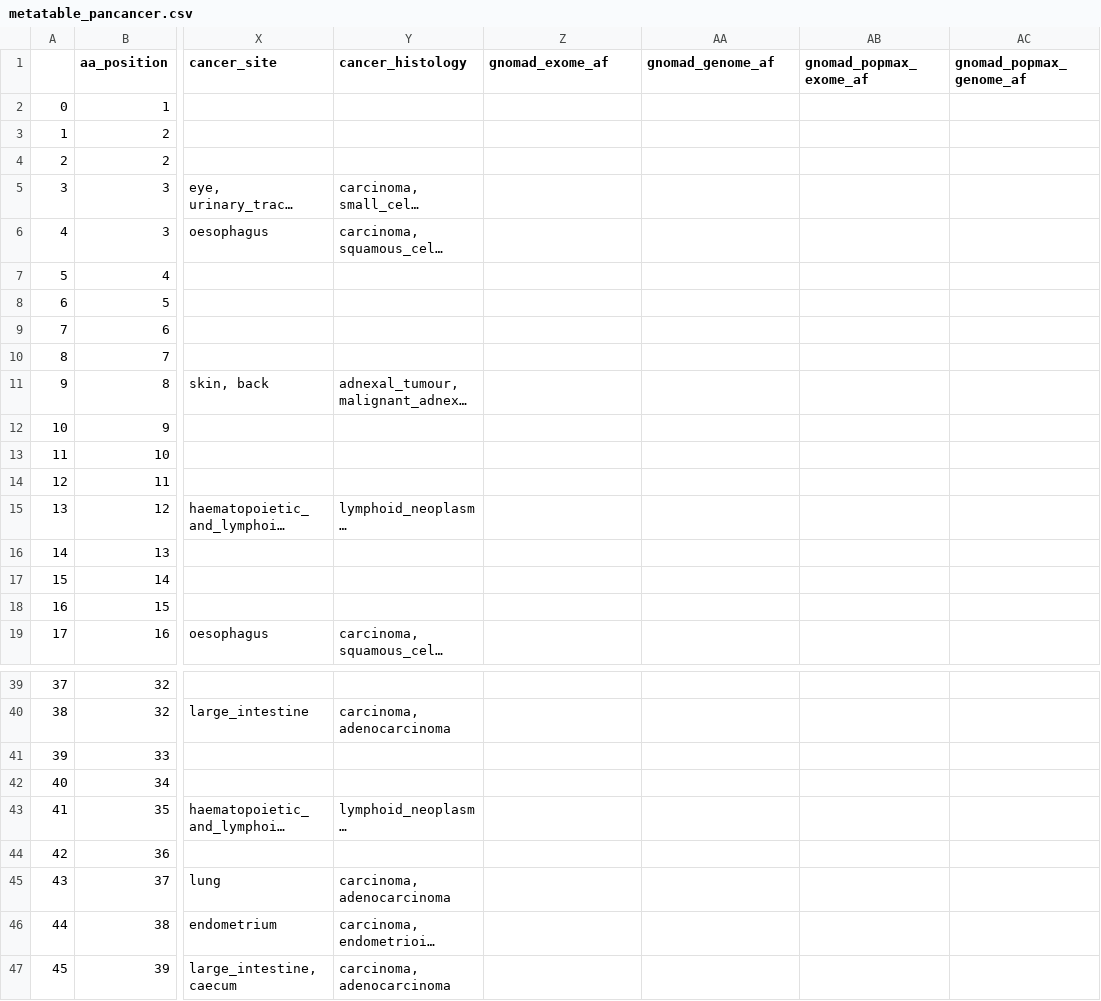
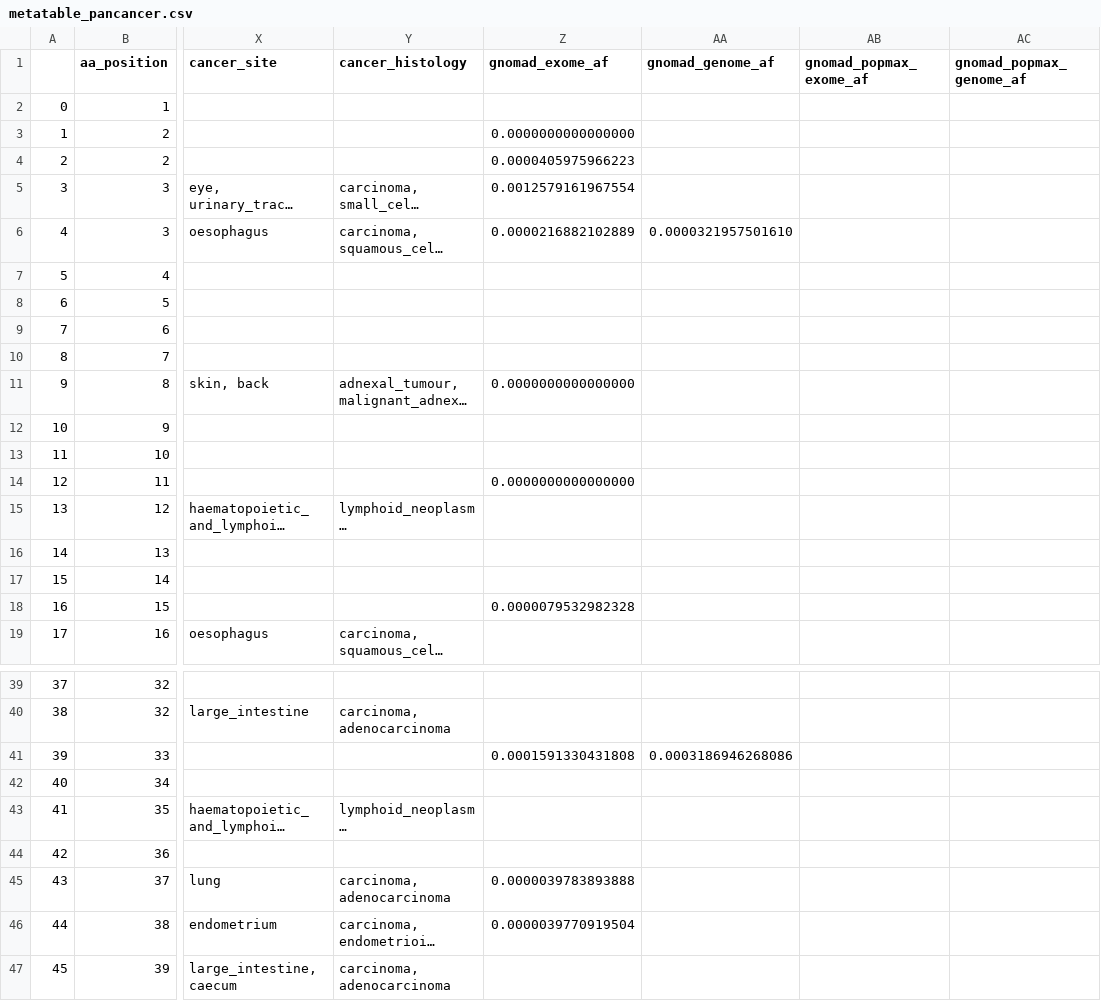
Before and after one commit to ELELAB/cancermuts, a CSV file: docs/metatable_pancancer.csv, drawn as a sheet; only a part is shown, gaps mark what is left out; long unchanged cells end in …; the diff covers the shown part only; the diff names each change by its address in the sheet, - before the commit and + after, or states it on an @@ line.

```diff
--- a/docs/metatable_pancancer.csv
+++ b/docs/metatable_pancancer.csv
-Z3 (gnomad_exome_af): (empty)
+Z3 (gnomad_exome_af): 0.0000000000000000
-Z4 (gnomad_exome_af): (empty)
+Z4 (gnomad_exome_af): 0.0000405975966223
-Z5 (gnomad_exome_af): (empty)
+Z5 (gnomad_exome_af): 0.0012579161967554
-Z6 (gnomad_exome_af): (empty)
+Z6 (gnomad_exome_af): 0.0000216882102889
-AA6 (gnomad_genome_af): (empty)
+AA6 (gnomad_genome_af): 0.0000321957501610
-Z11 (gnomad_exome_af): (empty)
+Z11 (gnomad_exome_af): 0.0000000000000000
-Z14 (gnomad_exome_af): (empty)
+Z14 (gnomad_exome_af): 0.0000000000000000
-Z18 (gnomad_exome_af): (empty)
+Z18 (gnomad_exome_af): 0.0000079532982328
-Z41 (gnomad_exome_af): (empty)
+Z41 (gnomad_exome_af): 0.0001591330431808
-AA41 (gnomad_genome_af): (empty)
+AA41 (gnomad_genome_af): 0.0003186946268086
-Z45 (gnomad_exome_af): (empty)
+Z45 (gnomad_exome_af): 0.0000039783893888
-Z46 (gnomad_exome_af): (empty)
+Z46 (gnomad_exome_af): 0.0000039770919504
```
Also changed, not shown: 34 edited cells elsewhere in this file, docs/metatable.csv, 8 other files.
